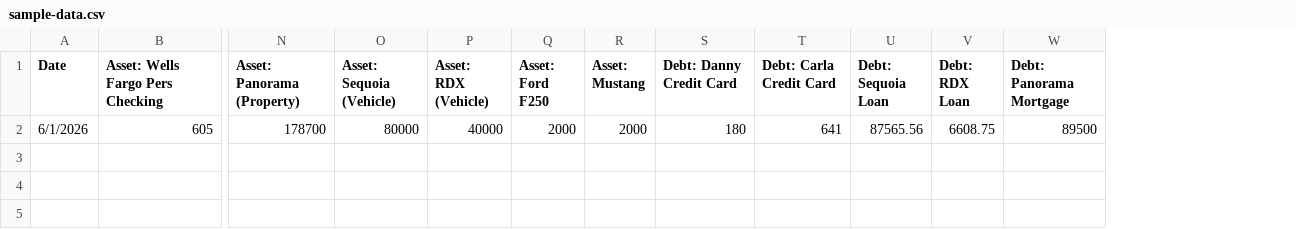
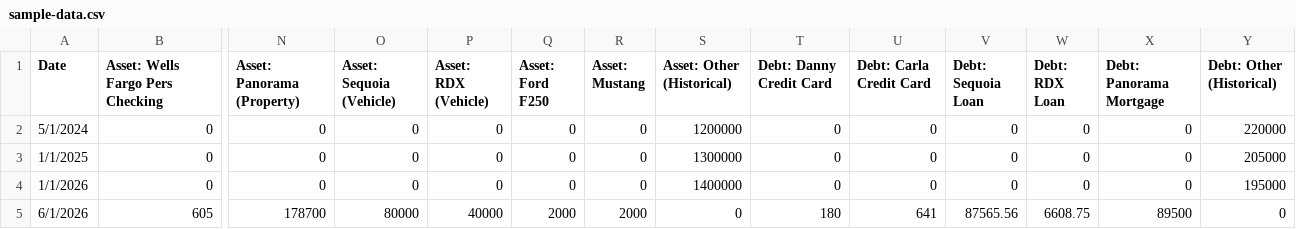
Before and after one commit to djsimtech/DC_Net_Worth, a CSV file: sample-data.csv, drawn as a sheet; only a part is shown, gaps mark what is left out; addresses are those after the commit; rows hold the shown columns only; the diff names each change by its address in the sheet, - before the commit and + after, or states it on an @@ line.

Commit message:
Add example of backfilling historical data with totals-only rows
Shows how to mix monthly totals (when per-account history isn't
available) with fully detailed rows going forward, using two
catch-all Asset/Debt columns.

```diff
--- a/sample-data.csv
+++ b/sample-data.csv
+column S (Asset: Other (Historical)), row 5: 0
+column Y (Debt: Other (Historical)), row 5: 0
+row 2: 5/1/2024 | 0 | 0 | 0 | 0 | 0 | 0 | 1200000 | 0 | 0 | 0 | 0 | 0 | 220000
+row 3: 1/1/2025 | 0 | 0 | 0 | 0 | 0 | 0 | 1300000 | 0 | 0 | 0 | 0 | 0 | 205000
+row 4: 1/1/2026 | 0 | 0 | 0 | 0 | 0 | 0 | 1400000 | 0 | 0 | 0 | 0 | 0 | 195000
```
Also changed, not shown: 1 other file.
